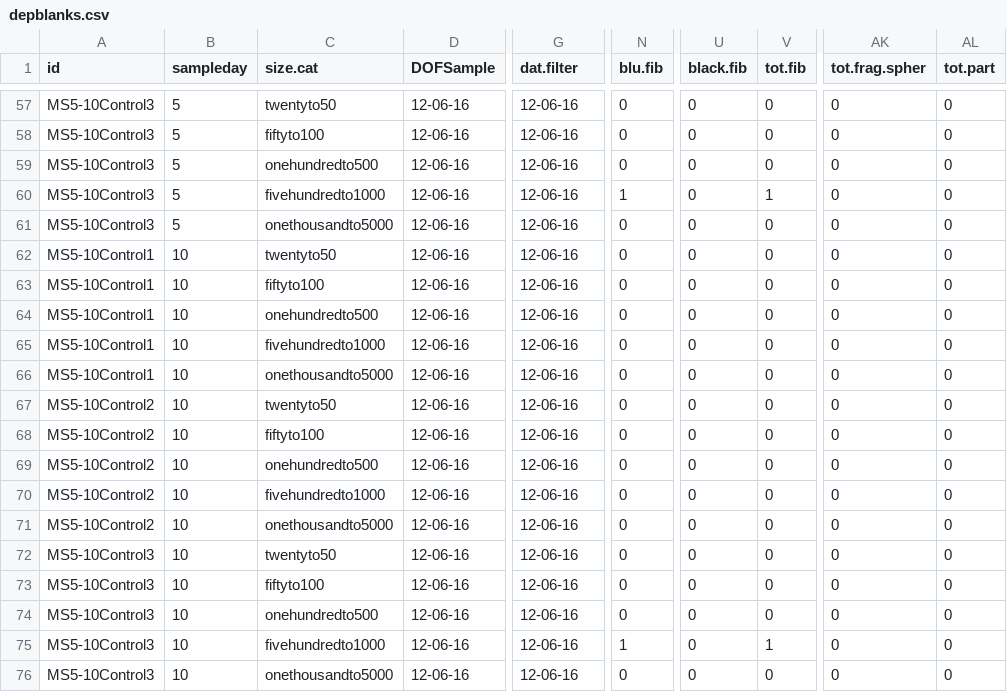
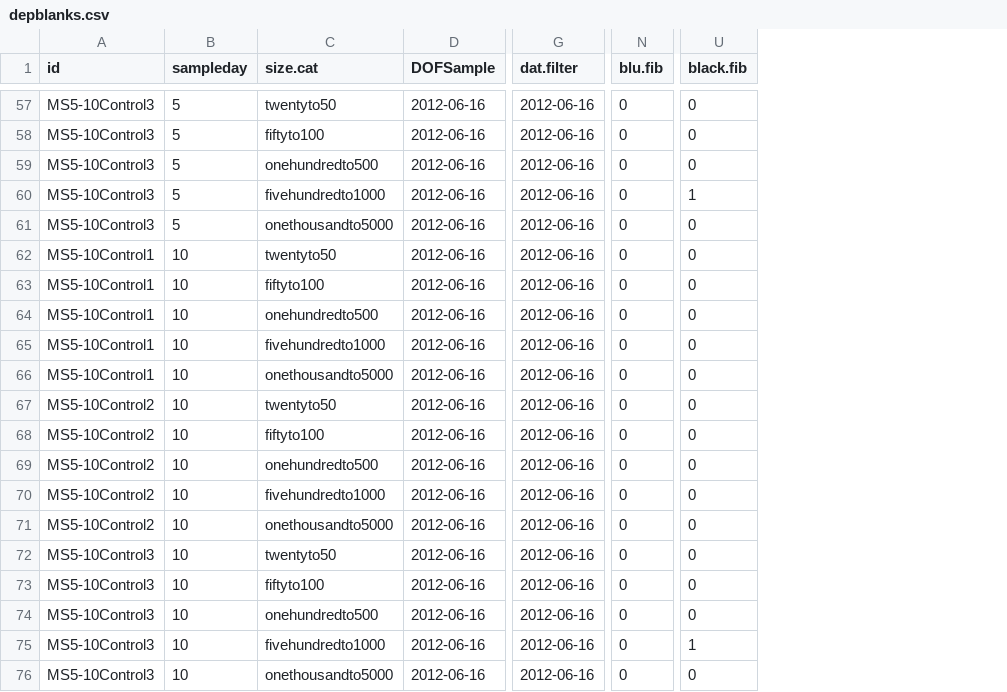
Before and after one commit to GCov/Depuration-of-anthropogenic-particles-by-Pacific-oysters, a CSV file: depblanks.csv, drawn as a sheet; only a part is shown, gaps mark what is left out; the diff covers the shown part only; the diff names each change by its address in the sheet, - before the commit and + after, or states it on an @@ line.

```diff
--- a/depblanks.csv
+++ b/depblanks.csv
-column V (tot.fib), rows 57-76: 0 | 0 | 0 | 1 | 0 | 0 | 0 | 0 | 0 | 0 | 0 | 0 | 0 | 0 | 0 | 0 | 0 | 0 | 1 | 0
-column AK (tot.frag.spher), rows 57-76: all 0
-column AL (tot.part), rows 57-76: all 0
-D57:D76 (DOFSample): 12-06-16
+D57:D76 (DOFSample): 2012-06-16
-G57:G76 (dat.filter): 12-06-16
+G57:G76 (dat.filter): 2012-06-16
-N60 (blu.fib): 1
+N60 (blu.fib): 0
-U60 (black.fib): 0
+U60 (black.fib): 1
-N75 (blu.fib): 1
+N75 (blu.fib): 0
-U75 (black.fib): 0
+U75 (black.fib): 1
```
Also changed, not shown: 54 edited cells elsewhere in this file, oysterdep.csv, 1 other file.
